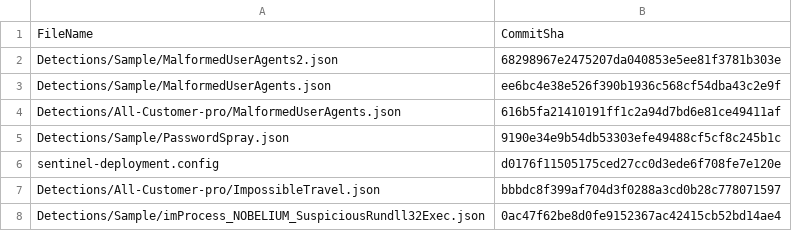
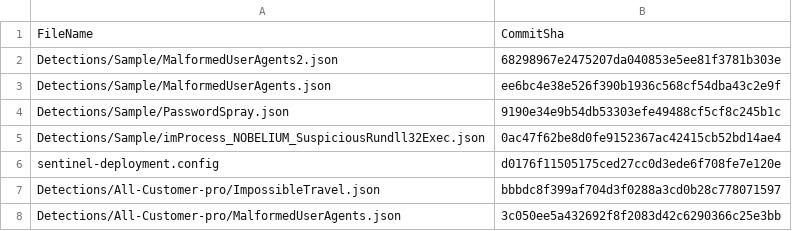
Before and after one commit to elruedas-ops/RepositoriesSampleContent, a CSV file: .sentinel/tracking_table_5ec8d4e0-eae1-4c3e-8181-0a7d21b66b4c.csv, drawn as a sheet.

Commit message:
Modified tracking table

```diff
--- a/.sentinel/tracking_table_5ec8d4e0-eae1-4c3e-8181-0a7d21b66b4c.csv
+++ b/.sentinel/tracking_table_5ec8d4e0-eae1-4c3e-8181-0a7d21b66b4c.csv
@@ -3,6 +3,6 @@ Detections/Sample/MalformedUserAgents2.json,68298967e2475207da040853e5ee81f3781b
 Detections/Sample/MalformedUserAgents.json,ee6bc4e38e526f390b1936c568cf54dba43c2e9f
-Detections/All-Customer-pro/MalformedUserAgents.json,616b5fa21410191ff1c2a94d7bd6e81ce49411af
 Detections/Sample/PasswordSpray.json,9190e34e9b54db53303efe49488cf5cf8c245b1c
+Detections/Sample/imProcess_NOBELIUM_SuspiciousRundll32Exec.json,0ac47f62be8d0fe9152367ac42415cb52bd14ae4
 sentinel-deployment.config,d0176f11505175ced27cc0d3ede6f708fe7e120e
 Detections/All-Customer-pro/ImpossibleTravel.json,bbbdc8f399af704d3f0288a3cd0b28c778071597
-Detections/Sample/imProcess_NOBELIUM_SuspiciousRundll32Exec.json,0ac47f62be8d0fe9152367ac42415cb52bd14ae4
+Detections/All-Customer-pro/MalformedUserAgents.json,3c050ee5a432692f8f2083d42c6290366c25e3bb
```
